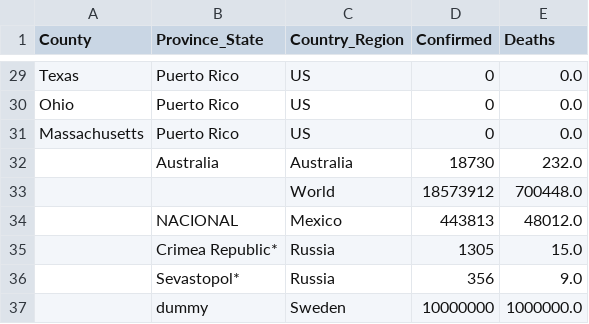
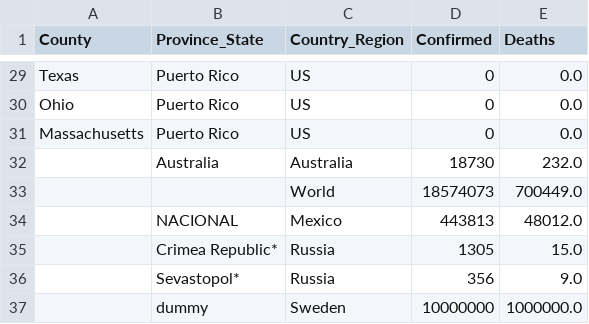
Before and after one commit to jhu-covid-devops/COVID-19, a CSV file: data/notFound.csv, drawn as a sheet; only a part is shown, gaps mark what is left out; removed rows and columns are numbered as before the commit, all else as after; the diff names each change by its address in the sheet, - before the commit and + after, or states it on an @@ line.

```diff
--- a/data/notFound.csv
+++ b/data/notFound.csv
-row 33:  |  | World | 18573912 | 700448.0
+row 33:  |  | World | 18574073 | 700449.0
```
Also changed, not shown: data/cases.csv, data/cases_country.csv, 1 other file.
